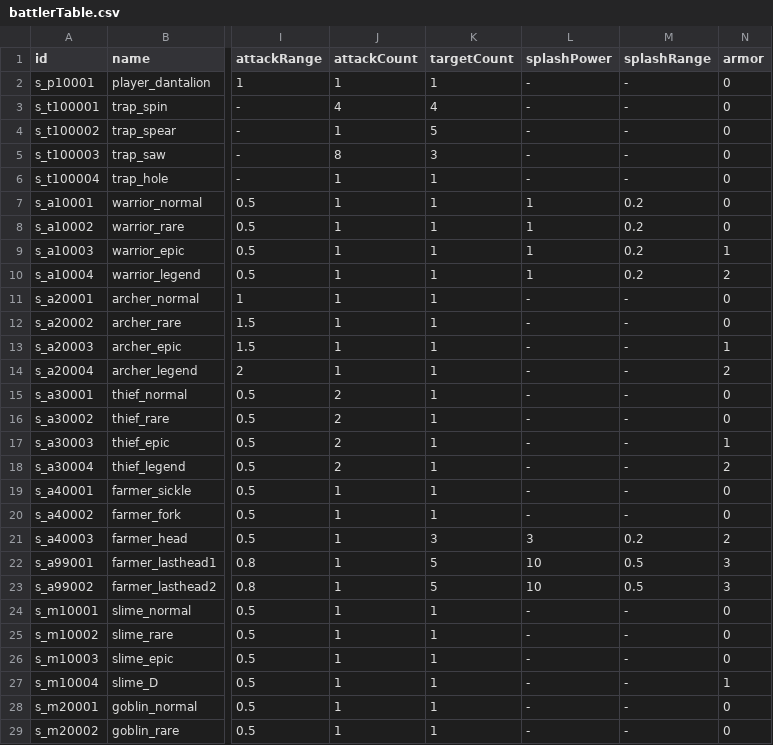
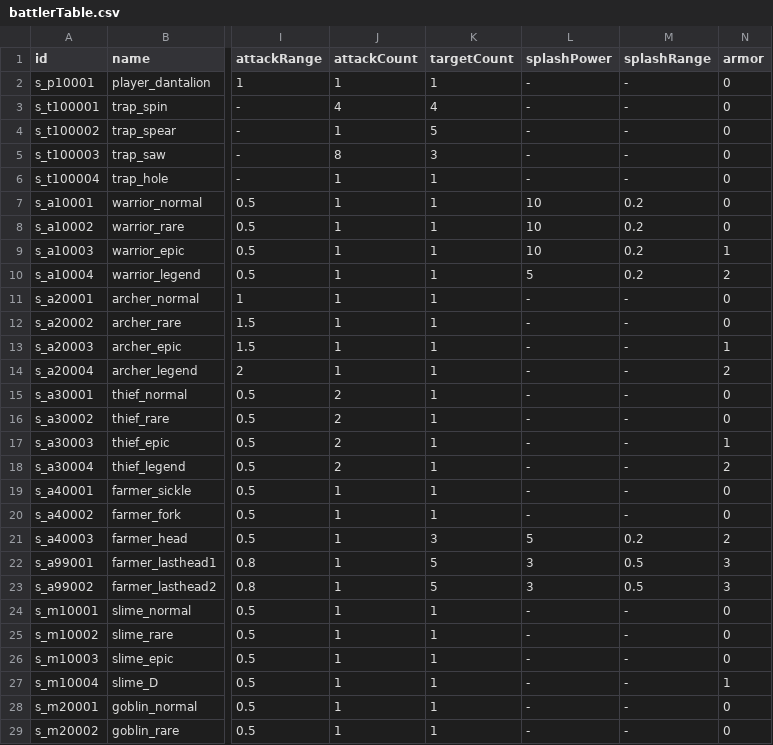
Before and after one commit to kio972/Project_DefenceMaking, a CSV file: Assets/Resources/Data/battlerTable.csv, drawn as a sheet; only a part is shown, gaps mark what is left out; the diff names each change by its address in the sheet, - before the commit and + after, or states it on an @@ line.

```diff
--- a/Assets/Resources/Data/battlerTable.csv
+++ b/Assets/Resources/Data/battlerTable.csv
-L7:L9 (splashPower): 1
+L7:L9 (splashPower): 10
-L10 (splashPower): 1
+L10 (splashPower): 5
-L21 (splashPower): 3
+L21 (splashPower): 5
-L22:L23 (splashPower): 10
+L22:L23 (splashPower): 3
```
Also changed, not shown: Assets/Resources/Data/questMessageData.csv, 6 other files.
